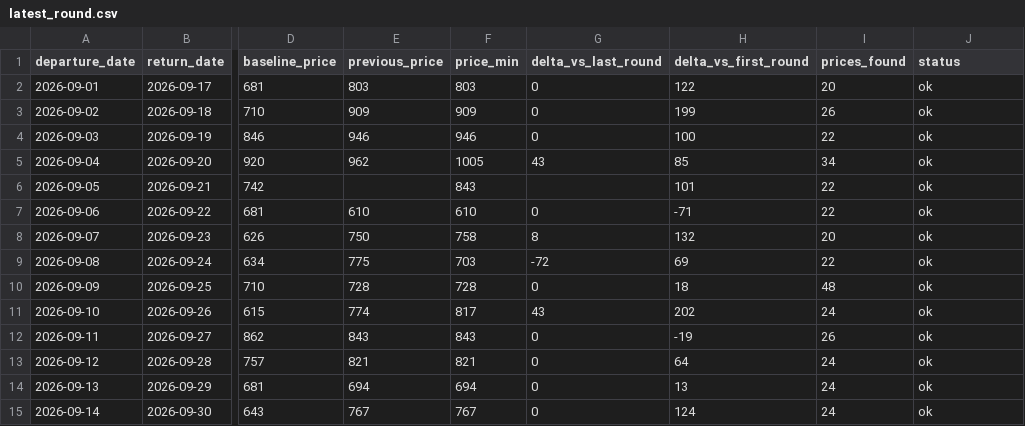
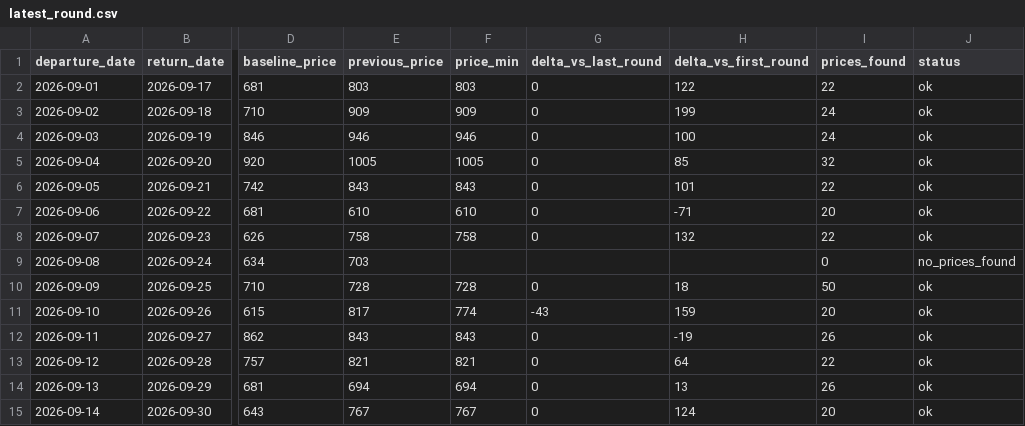
Before and after one commit to yiyangshen04/flight-watch, a CSV file: data/chi-rom-sep-2026/latest_round.csv, drawn as a sheet; only a part is shown, gaps mark what is left out; the diff names each change by its address in the sheet, - before the commit and + after, or states it on an @@ line.

```diff
--- a/data/chi-rom-sep-2026/latest_round.csv
+++ b/data/chi-rom-sep-2026/latest_round.csv
-I2 (prices_found): 20
+I2 (prices_found): 22
-I3 (prices_found): 26
+I3 (prices_found): 24
-I4 (prices_found): 22
+I4 (prices_found): 24
-E5 (previous_price): 962
+E5 (previous_price): 1005
-G5 (delta_vs_last_round): 43
+G5 (delta_vs_last_round): 0
-I5 (prices_found): 34
+I5 (prices_found): 32
-E6 (previous_price): (empty)
+E6 (previous_price): 843
-G6 (delta_vs_last_round): (empty)
+G6 (delta_vs_last_round): 0
-I7 (prices_found): 22
+I7 (prices_found): 20
-E8 (previous_price): 750
+E8 (previous_price): 758
-G8 (delta_vs_last_round): 8
+G8 (delta_vs_last_round): 0
-I8 (prices_found): 20
+I8 (prices_found): 22
-E9 (previous_price): 775
+E9 (previous_price): 703
-F9 (price_min): 703
+F9 (price_min): (empty)
-G9 (delta_vs_last_round): -72
+G9 (delta_vs_last_round): (empty)
-H9 (delta_vs_first_round): 69
+H9 (delta_vs_first_round): (empty)
-I9 (prices_found): 22
+I9 (prices_found): 0
-J9 (status): ok
+J9 (status): no_prices_found
-I10 (prices_found): 48
+I10 (prices_found): 50
-E11 (previous_price): 774
+E11 (previous_price): 817
-F11 (price_min): 817
+F11 (price_min): 774
-G11 (delta_vs_last_round): 43
+G11 (delta_vs_last_round): -43
-H11 (delta_vs_first_round): 202
+H11 (delta_vs_first_round): 159
-I11 (prices_found): 24
+I11 (prices_found): 20
-I13 (prices_found): 24
+I13 (prices_found): 22
-I14 (prices_found): 24
+I14 (prices_found): 26
-I15 (prices_found): 24
+I15 (prices_found): 20
```
Also changed, not shown: 4 other files.
